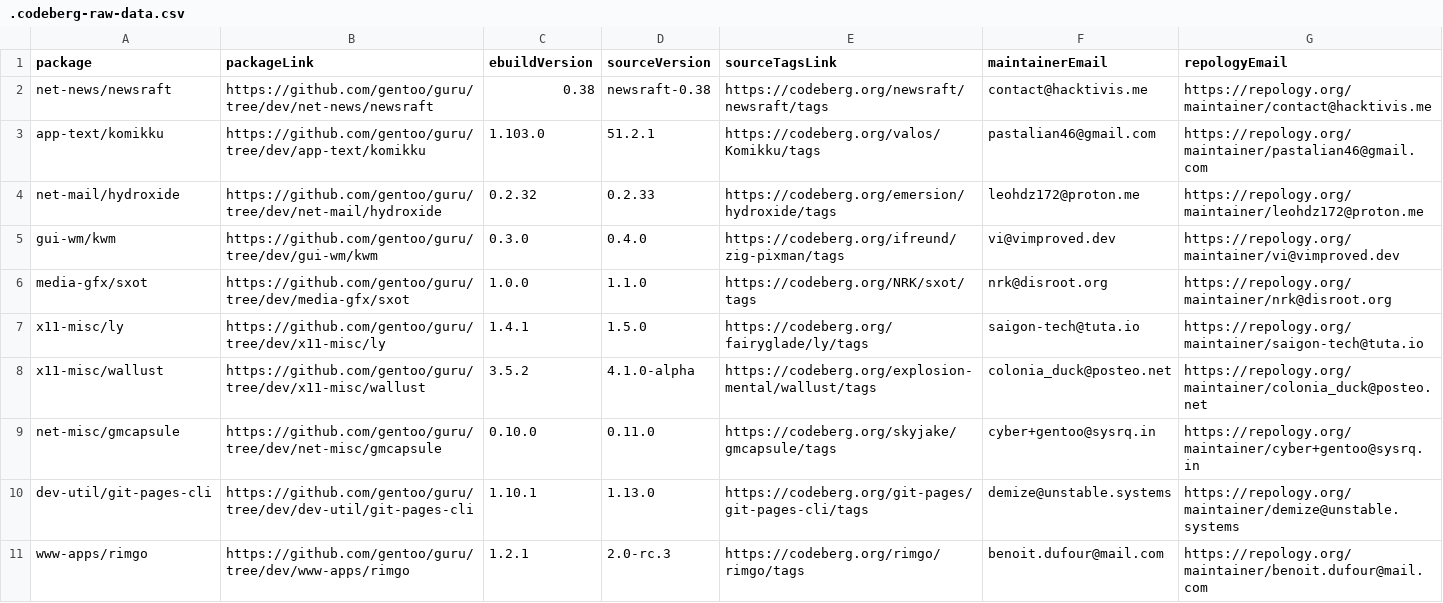
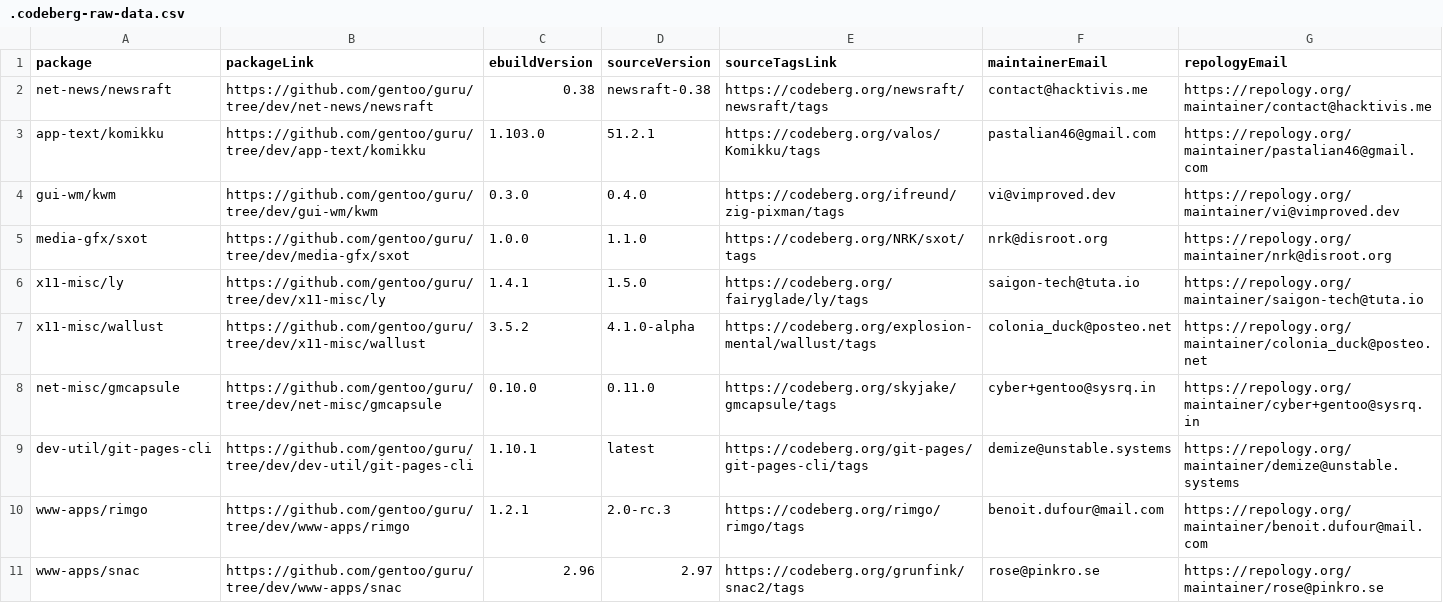
Before and after one commit to ingenarel/gentoo-hit-list, a CSV file: .codeberg-raw-data.csv, drawn as a sheet; only a part is shown; the shorter side is filled out with more unchanged rows.

```diff
--- a/.codeberg-raw-data.csv
+++ b/.codeberg-raw-data.csv
@@ -3,3 +3,2 @@ net-news/newsraft,https://github.com/gentoo/guru/tree/dev/net-news/newsraft,0.38
 app-text/komikku,https://github.com/gentoo/guru/tree/dev/app-text/komikku,1.103.0,51.2.1,https://codeberg.org/valos/Komikku/tags,pastalian46@gmail.com,https://repology.org/maintainer/pastalian46@gmail.com
-net-mail/hydroxide,https://github.com/gentoo/guru/tree/dev/net-mail/hydroxide,0.2.32,0.2.33,https://codeberg.org/emersion/hydroxide/tags,leohdz172@proton.me,https://repology.org/maintainer/leohdz172@proton.me
 gui-wm/kwm,https://github.com/gentoo/guru/tree/dev/gui-wm/kwm,0.3.0,0.4.0,https://codeberg.org/ifreund/zig-pixman/tags,vi@vimproved.dev,https://repology.org/maintainer/vi@vimproved.dev
@@ -9,3 +8,3 @@ x11-misc/wallust,https://github.com/gentoo/guru/tree/dev/x11-misc/wallust,3.5.2,
 net-misc/gmcapsule,https://github.com/gentoo/guru/tree/dev/net-misc/gmcapsule,0.10.0,0.11.0,https://codeberg.org/skyjake/gmcapsule/tags,cyber+gentoo@sysrq.in,https://repology.org/maintainer/cyber+gentoo@sysrq.in
-dev-util/git-pages-cli,https://github.com/gentoo/guru/tree/dev/dev-util/git-pages-cli,1.10.1,1.13.0,https://codeberg.org/git-pages/git-pages-cli/tags,demize@unstable.systems,https://repology.org/maintainer/demize@unstable.systems
+dev-util/git-pages-cli,https://github.com/gentoo/guru/tree/dev/dev-util/git-pages-cli,1.10.1,latest,https://codeberg.org/git-pages/git-pages-cli/tags,demize@unstable.systems,https://repology.org/maintainer/demize@unstable.systems
 www-apps/rimgo,https://github.com/gentoo/guru/tree/dev/www-apps/rimgo,1.2.1,2.0-rc.3,https://codeberg.org/rimgo/rimgo/tags,benoit.dufour@mail.com,https://repology.org/maintainer/benoit.dufour@mail.com
```
Also changed, not shown: .github-raw-data.csv, .gitlab-raw-data.csv, 1 other file.
